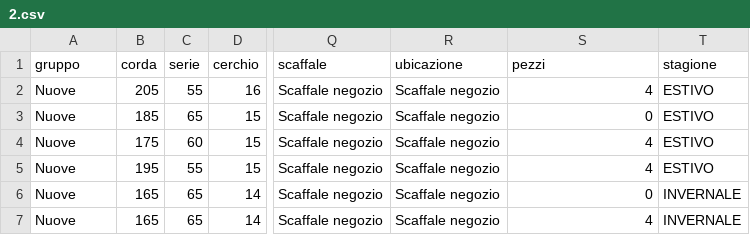
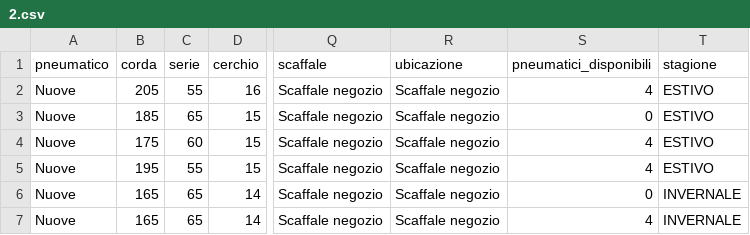
Before and after one commit to Lucianolo/wikityres, a CSV file: 2.csv, drawn as a sheet; only a part is shown, gaps mark what is left out; the diff names each change by its address in the sheet, - before the commit and + after, or states it on an @@ line.

Commit message:
reverting db

```diff
--- a/2.csv
+++ b/2.csv
-A1: gruppo
+A1: pneumatico
-S1: pezzi
+S1: pneumatici_disponibili
```
